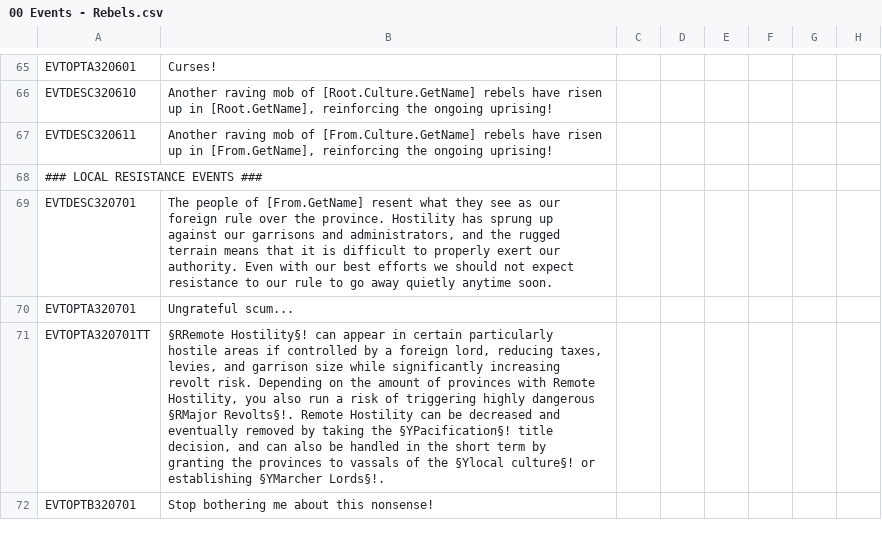
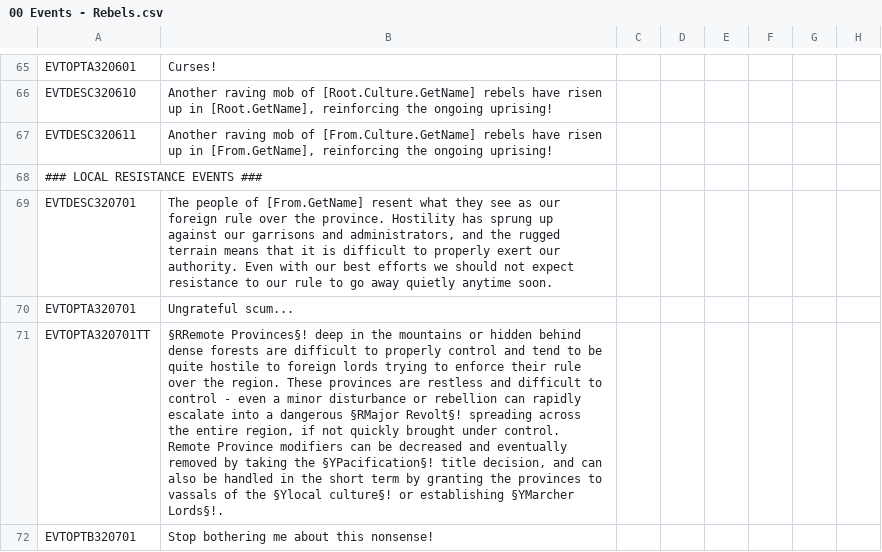
Before and after one commit to DC123456789/Britannia---The-Winter-King, a CSV file: Britannia/localisation/00 Events - Rebels.csv, drawn as a sheet; only a part is shown, gaps mark what is left out; the diff covers the shown part only; the diff names each change by its address in the sheet, - before the commit and + after, or states it on an @@ line.

```diff
--- a/Britannia/localisation/00 Events - Rebels.csv
+++ b/Britannia/localisation/00 Events - Rebels.csv
-B71: §RRemote Hostility§! can appear in certain particularly hostile areas if controlled by a foreign lord, reducing taxes, levies, and garrison size while significantly increasing revolt risk. Depending on the amount of provinces with Remote Hostility, you also run a risk of triggering highly dangerous §RMajor Revolts§!. Remote Hostility can be…
+B71: §RRemote Provinces§! deep in the mountains or hidden behind dense forests are difficult to properly control and tend to be quite hostile to foreign lords trying to enforce their rule over the region. These provinces are restless and difficult to control - even a minor disturbance or rebellion can rapidly escalate into a dangerous §RMajor Revolt§! spreading across the entire region, if not quickly brought under control. Remote Province modifiers can be…
```
Also changed, not shown: 1 edited cell elsewhere in this file, Britannia/localisation/00 Decisions.csv, Britannia/localisation/00 Modifiers.csv, 2 other files.
